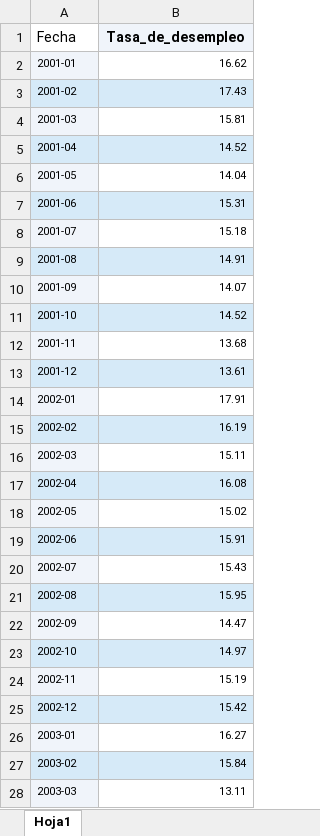
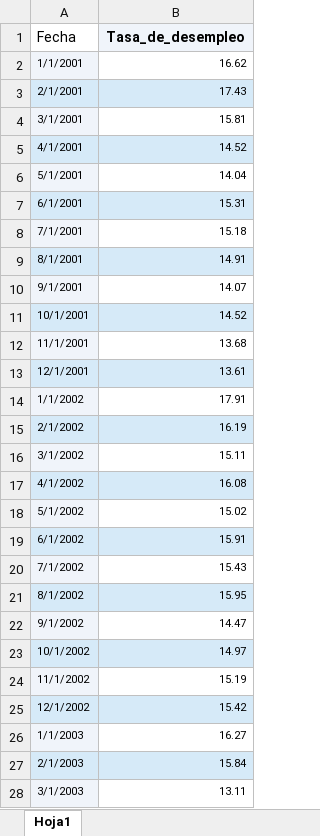
Before and after one commit to sacalderonv/TimeSeries, an Excel workbook: Series Univariadas/Bases de Datos/Desempleo.xlsx, sheet Hoja1, drawn as a sheet; only a part is shown; values as stored, in another font and other column widths than the file's, no borders; the diff covers the shown part only; the diff names each change by its address in the sheet, - before the commit and + after, or states it on an @@ line.

```diff
--- a/Series Univariadas/Bases de Datos/Desempleo.xlsx (sheet Hoja1)
+++ b/Series Univariadas/Bases de Datos/Desempleo.xlsx (sheet Hoja1)
-A2 (Fecha): 2001-01
+A2 (Fecha): 1/1/2001
-A3 (Fecha): 2001-02
+A3 (Fecha): 2/1/2001
-A4 (Fecha): 2001-03
+A4 (Fecha): 3/1/2001
-A5 (Fecha): 2001-04
+A5 (Fecha): 4/1/2001
-A6 (Fecha): 2001-05
+A6 (Fecha): 5/1/2001
-A7 (Fecha): 2001-06
+A7 (Fecha): 6/1/2001
-A8 (Fecha): 2001-07
+A8 (Fecha): 7/1/2001
-A9 (Fecha): 2001-08
+A9 (Fecha): 8/1/2001
-A10 (Fecha): 2001-09
+A10 (Fecha): 9/1/2001
-A11 (Fecha): 2001-10
+A11 (Fecha): 10/1/2001
-A12 (Fecha): 2001-11
+A12 (Fecha): 11/1/2001
-A13 (Fecha): 2001-12
+A13 (Fecha): 12/1/2001
-A14 (Fecha): 2002-01
+A14 (Fecha): 1/1/2002
-A15 (Fecha): 2002-02
+A15 (Fecha): 2/1/2002
-A16 (Fecha): 2002-03
+A16 (Fecha): 3/1/2002
-A17 (Fecha): 2002-04
+A17 (Fecha): 4/1/2002
-A18 (Fecha): 2002-05
+A18 (Fecha): 5/1/2002
-A19 (Fecha): 2002-06
+A19 (Fecha): 6/1/2002
-A20 (Fecha): 2002-07
+A20 (Fecha): 7/1/2002
-A21 (Fecha): 2002-08
+A21 (Fecha): 8/1/2002
-A22 (Fecha): 2002-09
+A22 (Fecha): 9/1/2002
-A23 (Fecha): 2002-10
+A23 (Fecha): 10/1/2002
-A24 (Fecha): 2002-11
+A24 (Fecha): 11/1/2002
-A25 (Fecha): 2002-12
+A25 (Fecha): 12/1/2002
-A26 (Fecha): 2003-01
+A26 (Fecha): 1/1/2003
-A27 (Fecha): 2003-02
+A27 (Fecha): 2/1/2003
-A28 (Fecha): 2003-03
+A28 (Fecha): 3/1/2003
```
Also changed, not shown: 236 edited cells elsewhere in this sheet, 2 other files.
